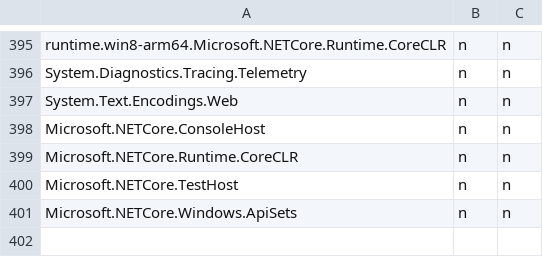
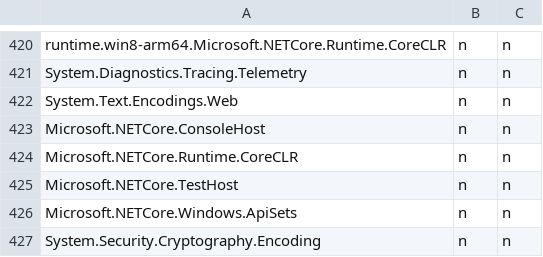
Before and after one commit to muratg/uploadr, a CSV file: uploadr/UploadList.csv, drawn as a sheet; only a part is shown, gaps mark what is left out; the diff covers the shown part only.

```diff
--- a/uploadr/UploadList.csv
+++ b/uploadr/UploadList.csv
@@ -401 +426,2 @@ Microsoft.NETCore.TestHost,n,n
 Microsoft.NETCore.Windows.ApiSets,n,n
+System.Security.Cryptography.Encoding,n,n
```
Also changed, not shown: 25 added rows elsewhere in this file.
